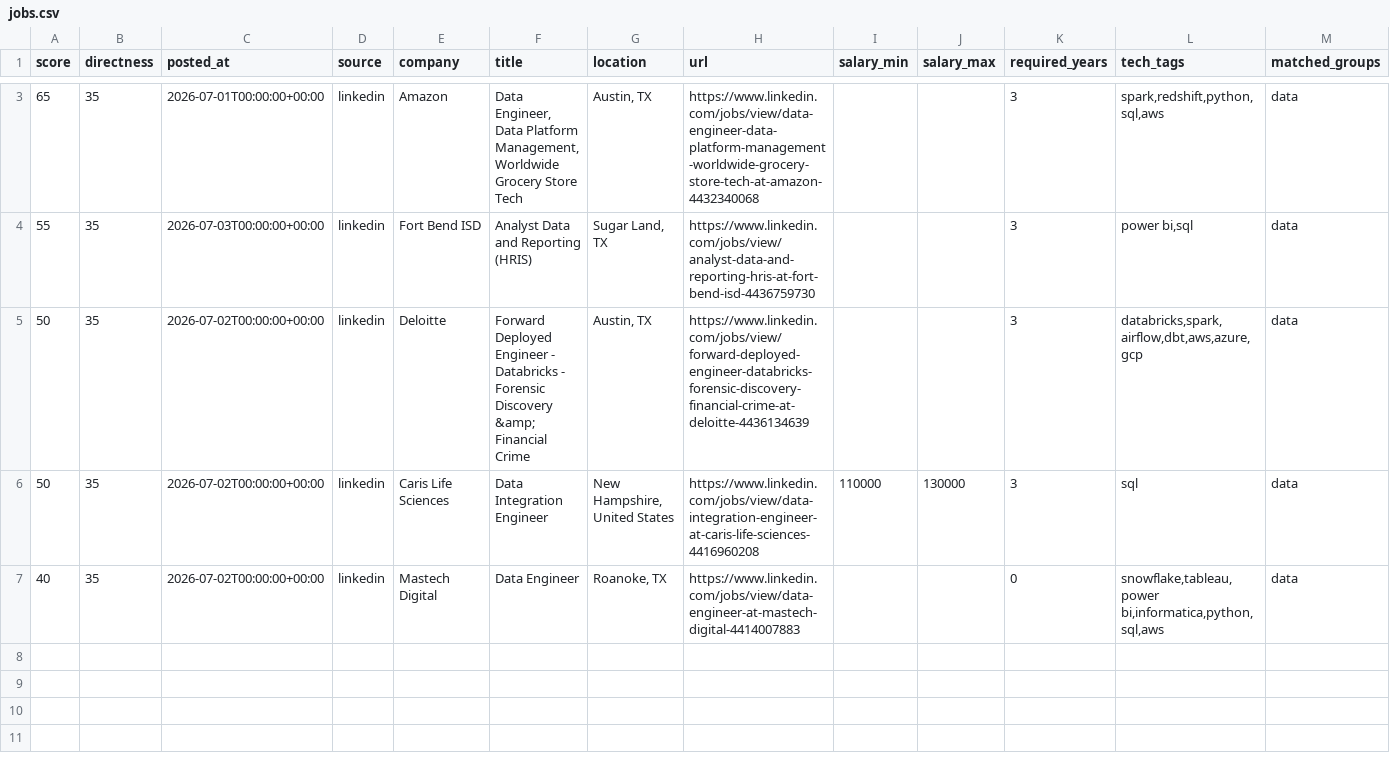
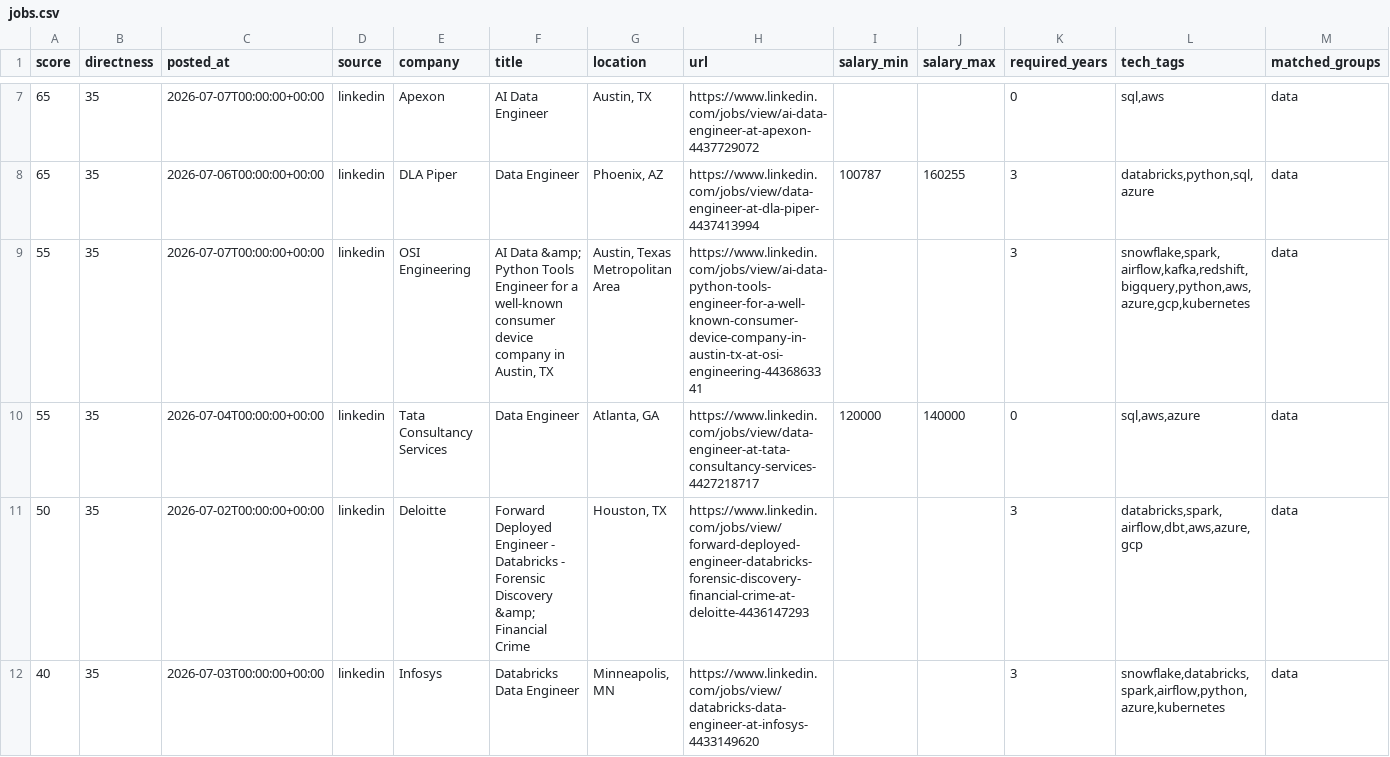
Before and after one commit to ryrk1020/Job-hunting, a CSV file: output/jobs.csv, drawn as a sheet; only a part is shown, gaps mark what is left out; removed rows and columns are numbered as before the commit, all else as after; rows hold the shown columns only; the diff covers the shown part only; the diff names each change by its address in the sheet, - before the commit and + after, or states it on an @@ line.

```diff
--- a/output/jobs.csv
+++ b/output/jobs.csv
-C7 (posted_at): 2026-07-01T00:00:00+00:00
+C7 (posted_at): 2026-07-07T00:00:00+00:00
-E7 (company): Amazon
+E7 (company): Apexon
-F7 (title): Data Engineer, Data Platform Management, Worldwide Grocery Store Tech
+F7 (title): AI Data Engineer
-H7 (url): https://www.linkedin.com/jobs/view/data-engineer-data-platform-management-worldwide-grocery-store-tech-at-amazon-4432340068
+H7 (url): https://www.linkedin.com/jobs/view/ai-data-engineer-at-apexon-4437729072
-K7 (required_years): 3
+K7 (required_years): 0
-L7 (tech_tags): spark,redshift,python,sql,aws
+L7 (tech_tags): sql,aws
+row 8: 65 | 35 | 2026-07-06T00:00:00+00:00 | linkedin | DLA Piper | Data Engineer | Phoenix, AZ | https://www.linkedin.com/jobs/view/data-engineer-at-dla-piper-4437413994 | 100787 | 160255 | 3 | databricks,python,sql,azure | data
-C9 (posted_at): 2026-07-03T00:00:00+00:00
+C9 (posted_at): 2026-07-07T00:00:00+00:00
-E9 (company): Fort Bend ISD
+E9 (company): OSI Engineering
-F9 (title): Analyst Data and Reporting (HRIS)
+F9 (title): AI Data &amp; Python Tools Engineer for a well-known consumer device company in Austin, TX
-G9 (location): Sugar Land, TX
+G9 (location): Austin, Texas Metropolitan Area
-H9 (url): https://www.linkedin.com/jobs/view/analyst-data-and-reporting-hris-at-fort-bend-isd-4436759730
+H9 (url): https://www.linkedin.com/jobs/view/ai-data-python-tools-engineer-for-a-well-known-consumer-device-company-in-austin-tx-at-osi-engineering-4436863341
-L9 (tech_tags): power bi,sql
+L9 (tech_tags): snowflake,spark,airflow,kafka,redshift,bigquery,python,aws,azure,gcp,kubernetes
+row 10: 55 | 35 | 2026-07-04T00:00:00+00:00 | linkedin | Tata Consultancy Services | Data Engineer | Atlanta, GA | https://www.linkedin.com/jobs/view/data-engineer-at-tata-consultancy-services-4427218717 | 120000 | 140000 | 0 | sql,aws,azure | data
-G11 (location): Austin, TX
+G11 (location): Houston, TX
-H11 (url): https://www.linkedin.com/jobs/view/forward-deployed-engineer-databricks-forensic-discovery-financial-crime-at-deloitte-4436134639
+H11 (url): https://www.linkedin.com/jobs/view/forward-deployed-engineer-databricks-forensic-discovery-financial-crime-at-deloitte-4436147293
-row 6: 50 | 35 | 2026-07-02T00:00:00+00:00 | linkedin | Caris Life Sciences | Data Integration Engineer | New Hampshire, United States | https://www.linkedin.com/jobs/view/data-integration-engineer-at-caris-life-sciences-4416960208 | 110000 | 130000 | 3 | sql | data
-C12 (posted_at): 2026-07-02T00:00:00+00:00
+C12 (posted_at): 2026-07-03T00:00:00+00:00
-E12 (company): Mastech Digital
+E12 (company): Infosys
-F12 (title): Data Engineer
+F12 (title): Databricks Data Engineer
-G12 (location): Roanoke, TX
+G12 (location): Minneapolis, MN
-H12 (url): https://www.linkedin.com/jobs/view/data-engineer-at-mastech-digital-4414007883
+H12 (url): https://www.linkedin.com/jobs/view/databricks-data-engineer-at-infosys-4433149620
-K12 (required_years): 0
+K12 (required_years): 3
-L12 (tech_tags): snowflake,tableau,power bi,informatica,python,sql,aws
+L12 (tech_tags): snowflake,databricks,spark,airflow,python,azure,kubernetes
```
Also changed, not shown: 5 added rows and 1 removed row elsewhere in this file, 4 other files.
